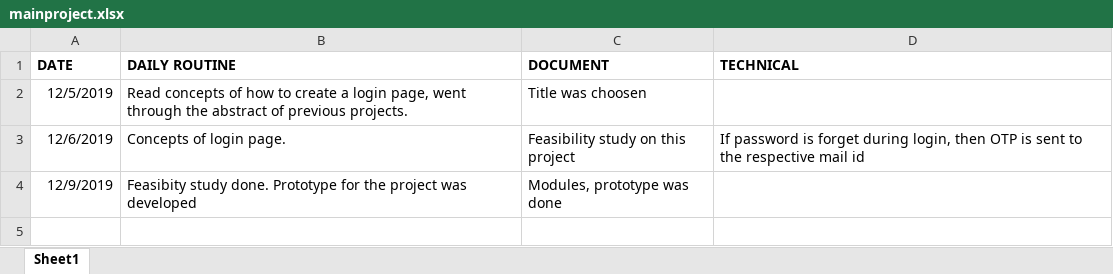
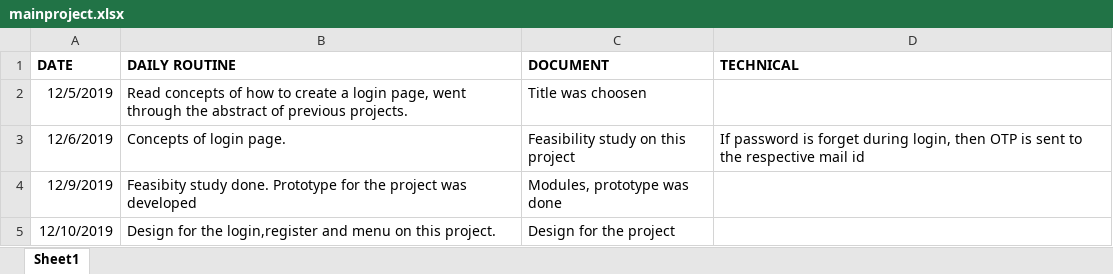
Before and after one commit to parthi18/Placement-Assessment-Skills-And-Benchmarking, an Excel workbook: mainproject.xlsx, sheet Sheet1, drawn as a sheet; values as stored, in another font and other column widths than the file's, no borders; the diff names each change by its address in the sheet, - before the commit and + after, or states it on an @@ line.

Commit message:
Add files via upload

```diff
--- a/mainproject.xlsx (sheet Sheet1)
+++ b/mainproject.xlsx (sheet Sheet1)
+row 5: 12/10/2019 | Design for the login,register and menu on this project. | Design for the project
```
